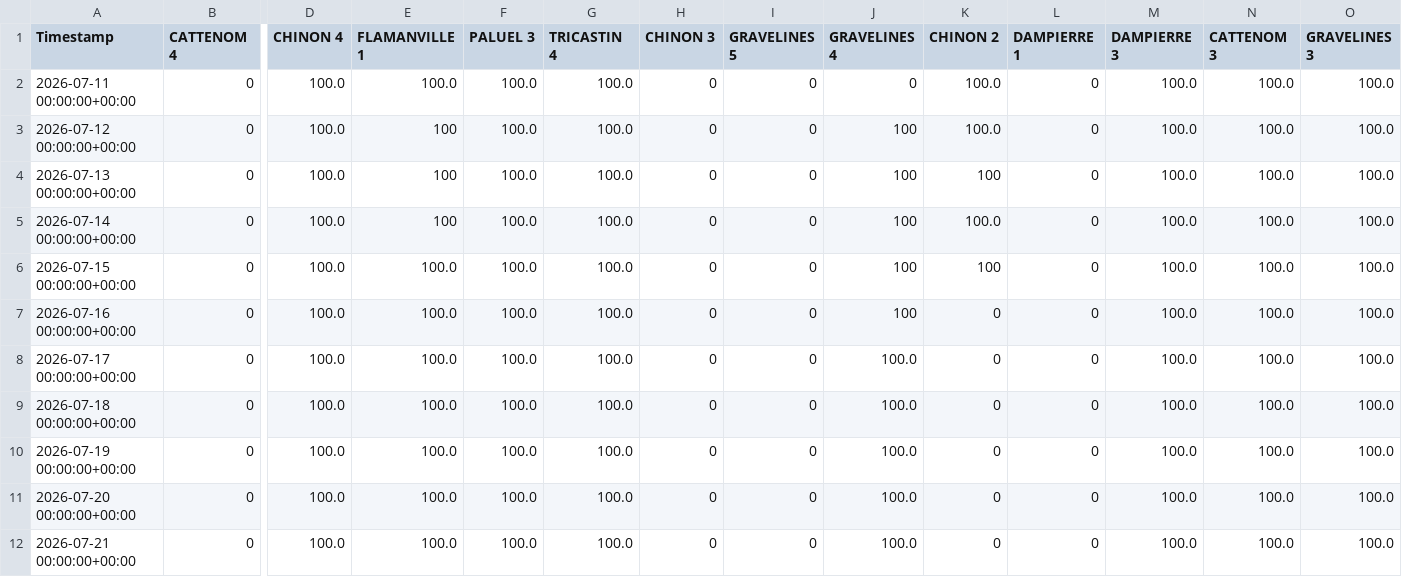
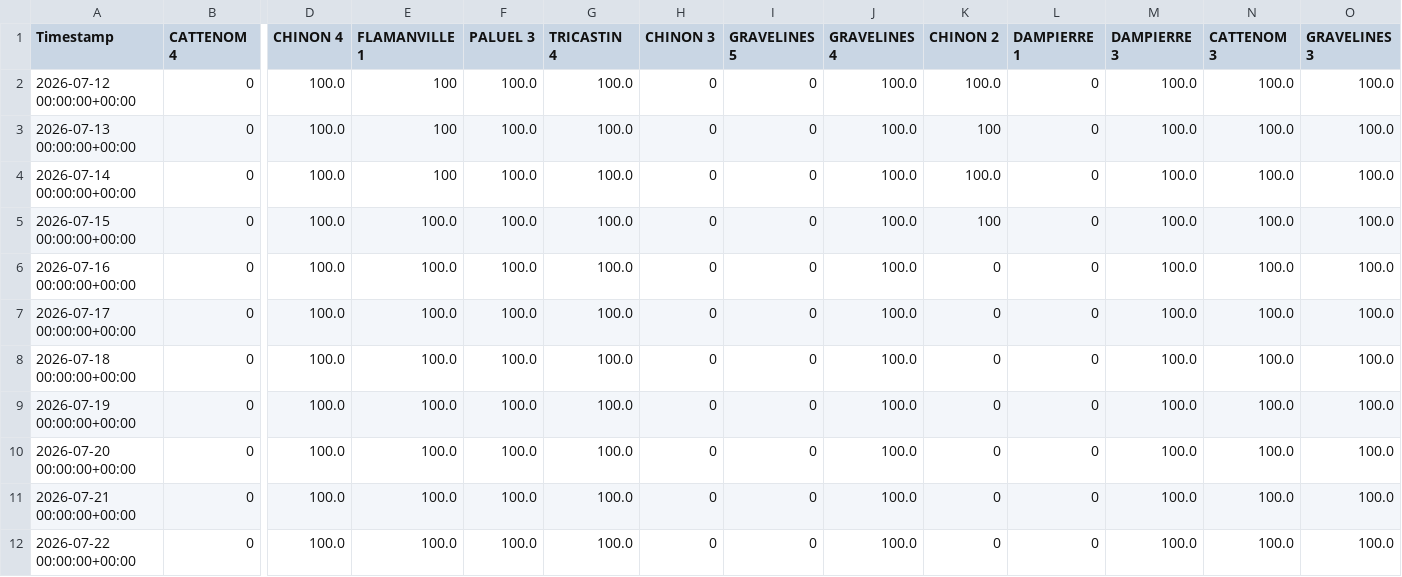
Before and after one commit to ecocreusersb/dash_nuke, a CSV file: Nuke_CAP_PCT.csv, drawn as a sheet; only a part is shown, gaps mark what is left out; the shorter side is filled out with more unchanged rows; removed rows and columns are numbered as before the commit, all else as after; rows hold the shown columns only; the diff names each change by its address in the sheet, - before the commit and + after, or states it on an @@ line.

Commit message:
Force update Nuke_CAP_PCT.csv

```diff
--- a/Nuke_CAP_PCT.csv
+++ b/Nuke_CAP_PCT.csv
-row 2: 2026-07-11 00:00:00+00:00 | 0 | 100.0 | 100.0 | 100.0 | 100.0 | 0 | 0 | 0 | 100.0 | 0 | 100.0 | 100.0 | 100.0
-J2:J6 (GRAVELINES 4): 100
+J2:J6 (GRAVELINES 4): 100.0
```
